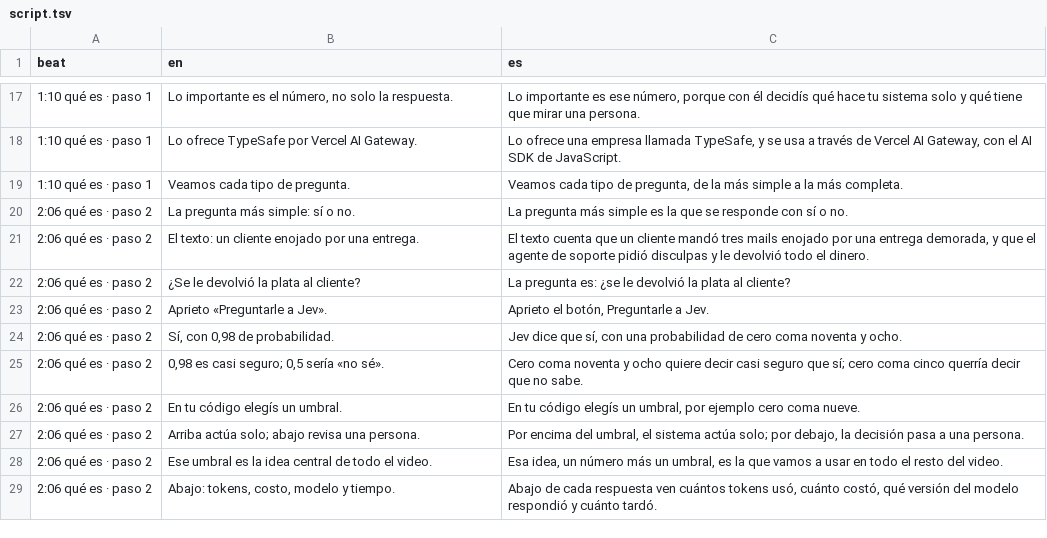
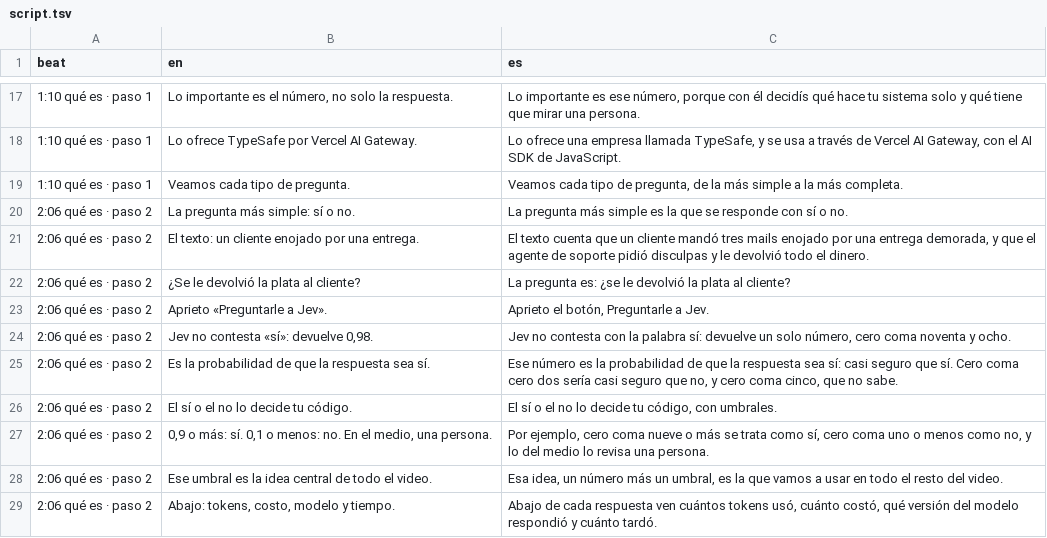
Before and after one commit to gmassello/jev, a TSV file: video/script.tsv, drawn as a sheet; only a part is shown, gaps mark what is left out.

```diff
--- a/video/script.tsv
+++ b/video/script.tsv
@@ -23,6 +23,6 @@ beat	en	es
 2:06 qué es · paso 2	Aprieto «Preguntarle a Jev».	Aprieto el botón, Preguntarle a Jev.
-2:06 qué es · paso 2	Sí, con 0,98 de probabilidad.	Jev dice que sí, con una probabilidad de cero coma noventa y ocho.
-2:06 qué es · paso 2	0,98 es casi seguro; 0,5 sería «no sé».	Cero coma noventa y ocho quiere decir casi seguro que sí; cero coma cinco querría decir que no sabe.
-2:06 qué es · paso 2	En tu código elegís un umbral.	En tu código elegís un umbral, por ejemplo cero coma nueve.
-2:06 qué es · paso 2	Arriba actúa solo; abajo revisa una persona.	Por encima del umbral, el sistema actúa solo; por debajo, la decisión pasa a una persona.
+2:06 qué es · paso 2	Jev no contesta «sí»: devuelve 0,98.	Jev no contesta con la palabra sí: devuelve un solo número, cero coma noventa y ocho.
+2:06 qué es · paso 2	Es la probabilidad de que la respuesta sea sí.	Ese número es la probabilidad de que la respuesta sea sí: casi seguro que sí. Cero coma cero dos sería casi seguro que no, y cero coma cinco, que no sabe.
+2:06 qué es · paso 2	El sí o el no lo decide tu código.	El sí o el no lo decide tu código, con umbrales.
+2:06 qué es · paso 2	0,9 o más: sí. 0,1 o menos: no. En el medio, una persona.	Por ejemplo, cero coma nueve o más se trata como sí, cero coma uno o menos como no, y lo del medio lo revisa una persona.
 2:06 qué es · paso 2	Ese umbral es la idea central de todo el video.	Esa idea, un número más un umbral, es la que vamos a usar en todo el resto del video.
```
Also changed, not shown: 4 other files.
